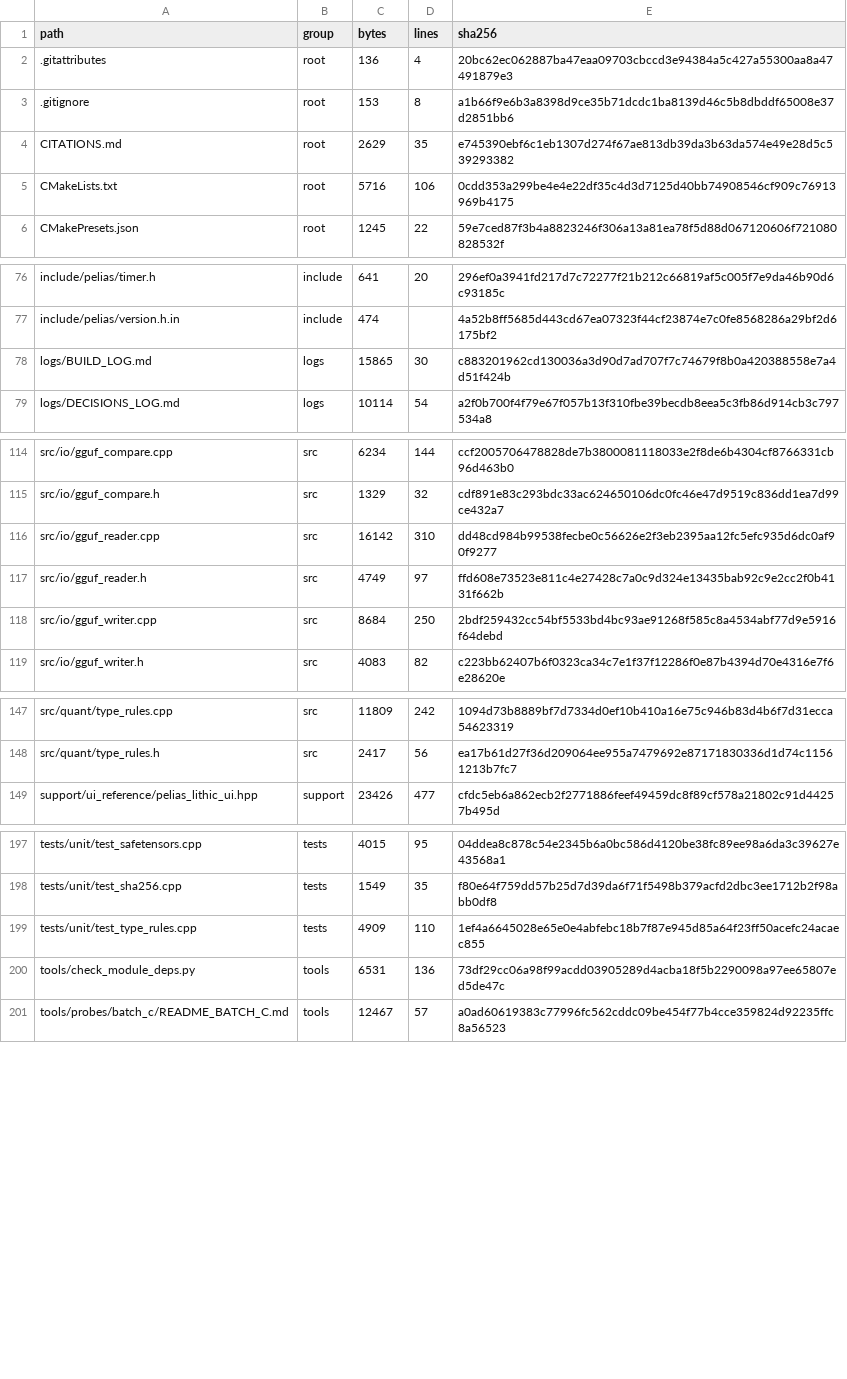
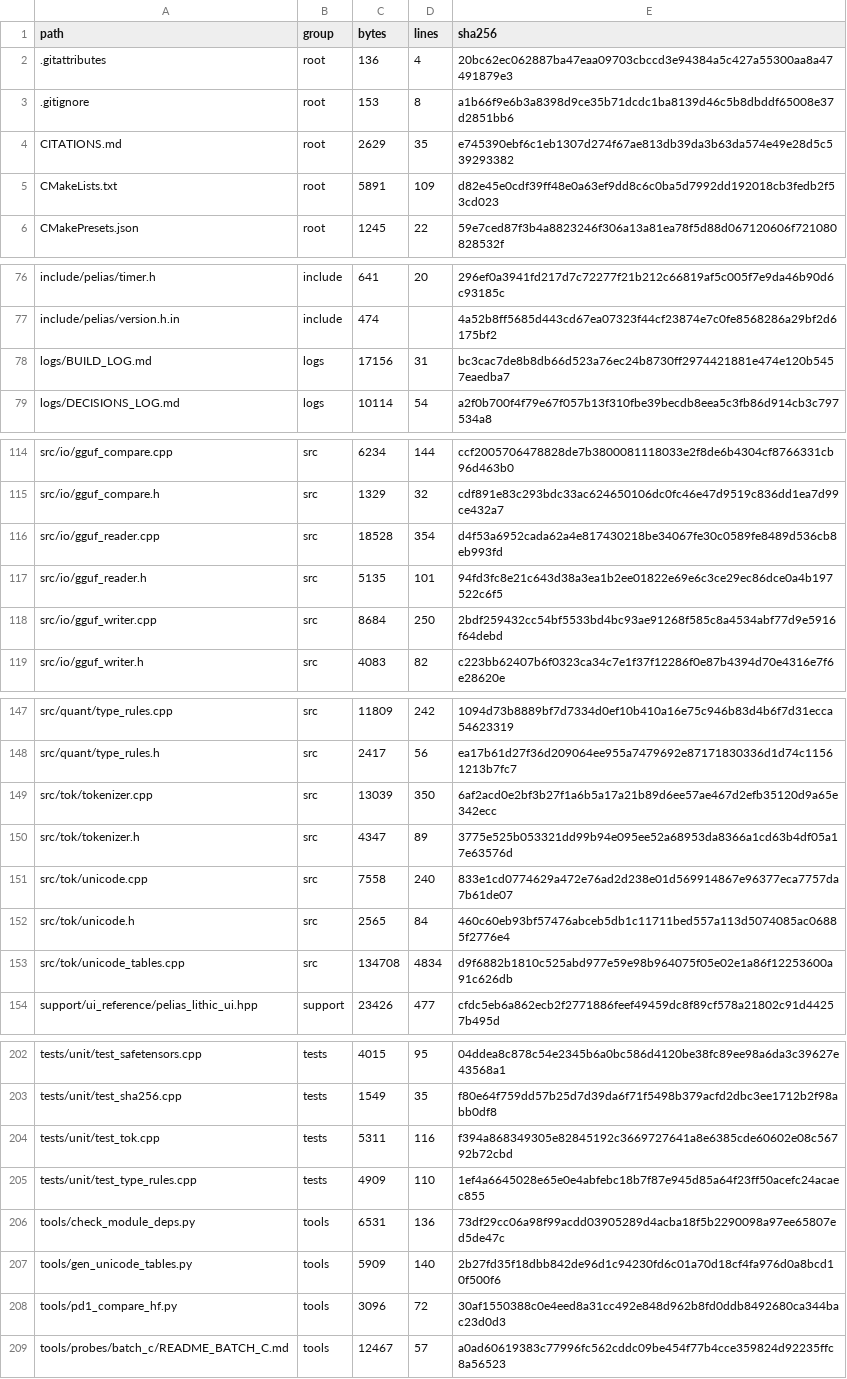
Before and after one commit to FireballJohnnie/pelias-master, a TSV file: docs/scaffold/REPO_INVENTORY.tsv, drawn as a sheet; only a part is shown, gaps mark what is left out; the diff covers the shown part only.

```diff
--- a/docs/scaffold/REPO_INVENTORY.tsv
+++ b/docs/scaffold/REPO_INVENTORY.tsv
@@ -4,3 +4,3 @@ path	group	bytes	lines	sha256
 CITATIONS.md	root	2629	35	e745390ebf6c1eb1307d274f67ae813db39da3b63da574e49e28d5c539293382
-CMakeLists.txt	root	5716	106	0cdd353a299be4e4e22df35c4d3d7125d40bb74908546cf909c76913969b4175
+CMakeLists.txt	root	5891	109	d82e45e0cdf39ff48e0a63ef9dd8c6c0ba5d7992dd192018cb3fedb2f53cd023
 CMakePresets.json	root	1245	22	59e7ced87f3b4a8823246f306a13a81ea78f5d88d067120606f721080828532f
@@ -77,3 +77,3 @@ include/pelias/timer.h	include	641	20	296ef0a3941fd217d7c72277f21b212c66819af5c0
 include/pelias/version.h.in	include	474		4a52b8ff5685d443cd67ea07323f44cf23874e7c0fe8568286a29bf2d6175bf2
-logs/BUILD_LOG.md	logs	15865	30	c883201962cd130036a3d90d7ad707f7c74679f8b0a420388558e7a4d51f424b
+logs/BUILD_LOG.md	logs	17156	31	bc3cac7de8b8db66d523a76ec24b8730ff2974421881e474e120b5457eaedba7
 logs/DECISIONS_LOG.md	logs	10114	54	a2f0b700f4f79e67f057b13f310fbe39becdb8eea5c3fb86d914cb3c797534a8
@@ -115,4 +115,4 @@ src/io/gguf_compare.cpp	src	6234	144	ccf2005706478828de7b3800081118033e2f8de6b43
 src/io/gguf_compare.h	src	1329	32	cdf891e83c293bdc33ac624650106dc0fc46e47d9519c836dd1ea7d99ce432a7
-src/io/gguf_reader.cpp	src	16142	310	dd48cd984b99538fecbe0c56626e2f3eb2395aa12fc5efc935d6dc0af90f9277
-src/io/gguf_reader.h	src	4749	97	ffd608e73523e811c4e27428c7a0c9d324e13435bab92c9e2cc2f0b4131f662b
+src/io/gguf_reader.cpp	src	18528	354	d4f53a6952cada62a4e817430218be34067fe30c0589fe8489d536cb8eb993fd
+src/io/gguf_reader.h	src	5135	101	94fd3fc8e21c643d38a3ea1b2ee01822e69e6c3ce29ec86dce0a4b197522c6f5
 src/io/gguf_writer.cpp	src	8684	250	2bdf259432cc54bf5533bd4bc93ae91268f585c8a4534abf77d9e5916f64debd
@@ -148,2 +148,7 @@ src/quant/type_rules.cpp	src	11809	242	1094d73b8889bf7d7334d0ef10b410a16e75c946b
 src/quant/type_rules.h	src	2417	56	ea17b61d27f36d209064ee955a7479692e87171830336d1d74c11561213b7fc7
+src/tok/tokenizer.cpp	src	13039	350	6af2acd0e2bf3b27f1a6b5a17a21b89d6ee57ae467d2efb35120d9a65e342ecc
+src/tok/tokenizer.h	src	4347	89	3775e525b053321dd99b94e095ee52a68953da8366a1cd63b4df05a17e63576d
+src/tok/unicode.cpp	src	7558	240	833e1cd0774629a472e76ad2d238e01d569914867e96377eca7757da7b61de07
+src/tok/unicode.h	src	2565	84	460c60eb93bf57476abceb5db1c11711bed557a113d5074085ac06885f2776e4
+src/tok/unicode_tables.cpp	src	134708	4834	d9f6882b1810c525abd977e59e98b964075f05e02e1a86f12253600a91c626db
 support/ui_reference/pelias_lithic_ui.hpp	support	23426	477	cfdc5eb6a862ecb2f2771886feef49459dc8f89cf578a21802c91d44257b495d
@@ -198,4 +203,7 @@ tests/unit/test_safetensors.cpp	tests	4015	95	04ddea8c878c54e2345b6a0bc586d4120b
 tests/unit/test_sha256.cpp	tests	1549	35	f80e64f759dd57b25d7d39da6f71f5498b379acfd2dbc3ee1712b2f98abb0df8
+tests/unit/test_tok.cpp	tests	5311	116	f394a868349305e82845192c3669727641a8e6385cde60602e08c56792b72cbd
 tests/unit/test_type_rules.cpp	tests	4909	110	1ef4a6645028e65e0e4abfebc18b7f87e945d85a64f23ff50acefc24acaec855
 tools/check_module_deps.py	tools	6531	136	73df29cc06a98f99acdd03905289d4acba18f5b2290098a97ee65807ed5de47c
+tools/gen_unicode_tables.py	tools	5909	140	2b27fd35f18dbb842de96d1c94230fd6c01a70d18cf4fa976d0a8bcd10f500f6
+tools/pd1_compare_hf.py	tools	3096	72	30af1550388c0e4eed8a31cc492e848d962b8fd0ddb8492680ca344bac23d0d3
 tools/probes/batch_c/README_BATCH_C.md	tools	12467	57	a0ad60619383c77996fc562cddc09be454f77b4cce359824d92235ffc8a56523
```
Also changed, not shown: 4 edited cells elsewhere in this file, 14 other files.
